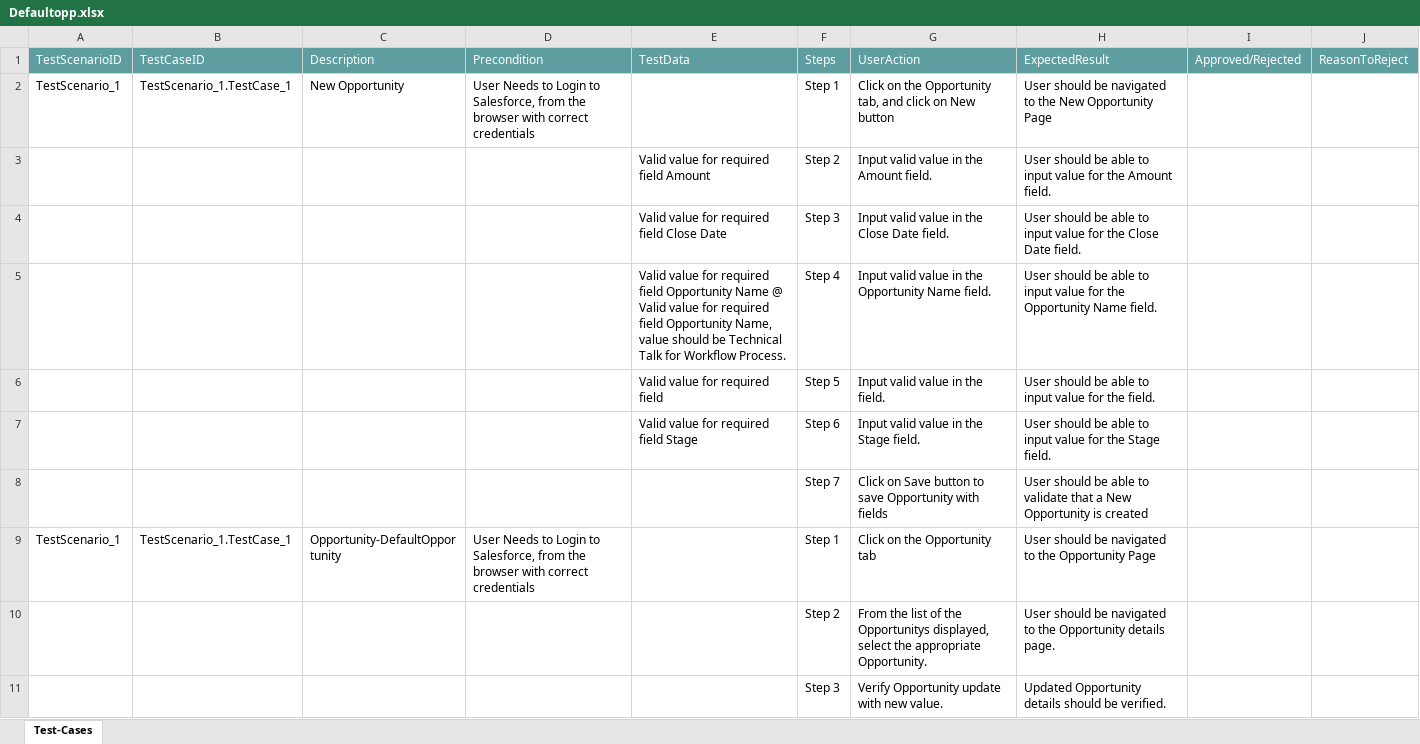
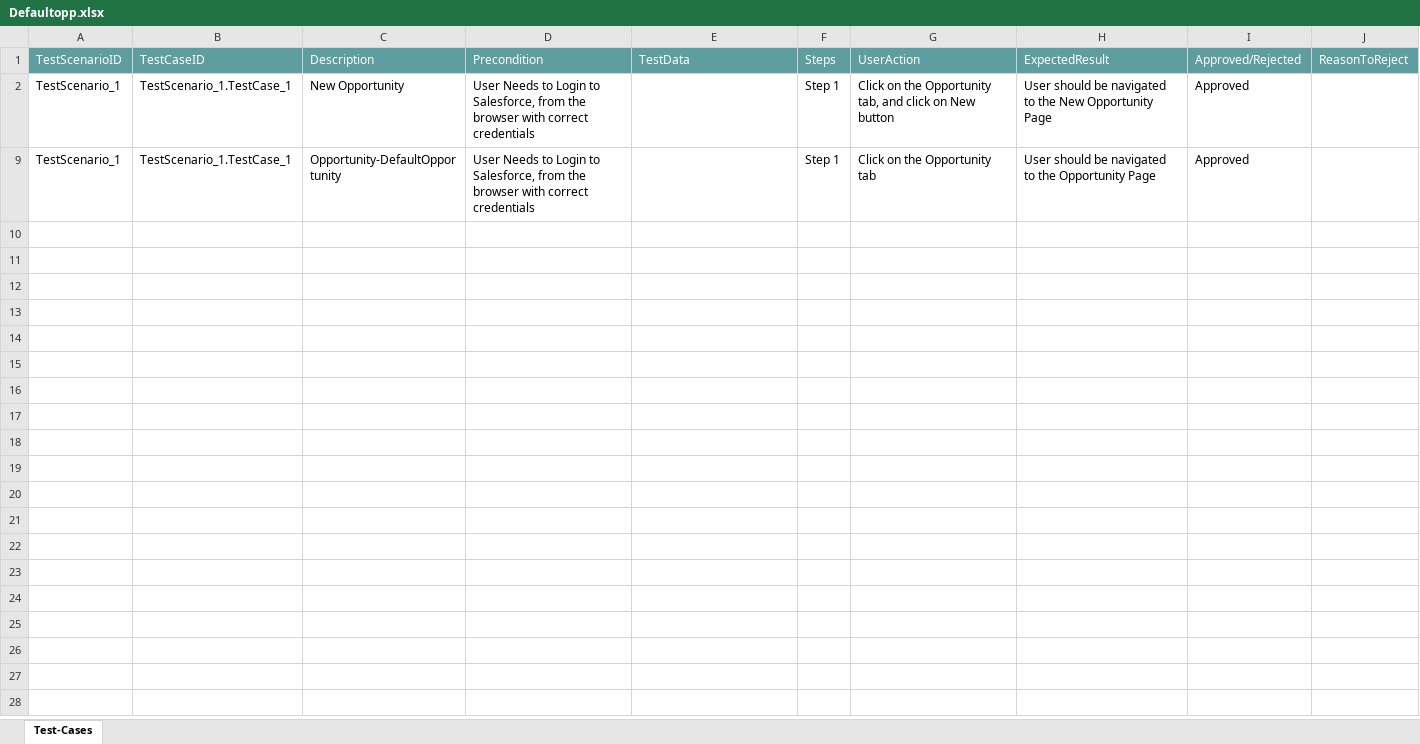
Before and after one commit to ShaikMohamedIrfan/TestApplication, an Excel workbook: Defaultopp.xlsx, sheet Test-Cases, drawn as a sheet; values as stored, in another font and other column widths than the file's, no borders; table styles not drawn; the diff names each change by its address in the sheet, - before the commit and + after, or states it on an @@ line.

Commit message:
Add files via upload

```diff
--- a/Defaultopp.xlsx (sheet Test-Cases)
+++ b/Defaultopp.xlsx (sheet Test-Cases)
-I2: (empty)
+I2: Approved
@@ row 3 hidden:  |  |  |  | Valid value for required field Amount | Step 2 | Input valid value in the Amount field. | User should be able to input value for the Amount field. @@
@@ row 4 hidden:  |  |  |  | Valid value for required field Close Date | Step 3 | Input valid value in the Close Date field. | User should be able to input value for the Close Date field. @@
@@ row 5 hidden:  |  |  |  | Valid value for required field Opportunity Name @ Valid value for required field Opportunity Name, value should be Technical Talk for Workflow Process. | Step 4 | Input valid value in the Opportunity Name field. | User should be able to input value for the Opportunity Name field. @@
@@ row 6 hidden:  |  |  |  | Valid value for required field | Step 5 | Input valid value in the field. | User should be able to input value for the field. @@
@@ row 7 hidden:  |  |  |  | Valid value for required field Stage | Step 6 | Input valid value in the Stage field. | User should be able to input value for the Stage field. @@
@@ row 8 hidden:  |  |  |  |  | Step 7 | Click on Save button to save Opportunity with fields | User should be able to validate that a New Opportunity is created @@
-I9: (empty)
+I9: Approved
@@ row 10 hidden:  |  |  |  |  | Step 2 | From the list of the Opportunitys displayed, select the appropriate Opportunity. | User should be navigated to the Opportunity details page. @@
@@ row 11 hidden:  |  |  |  |  | Step 3 | Verify Opportunity update with new value. | Updated Opportunity details should be verified. @@
```
